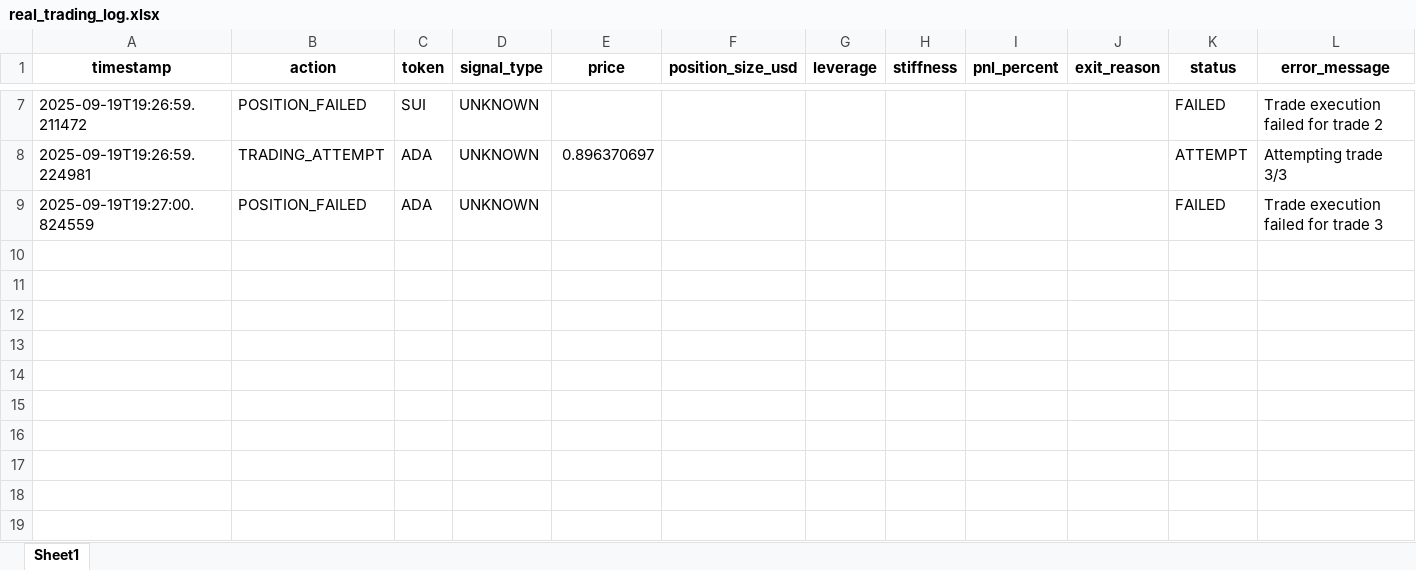
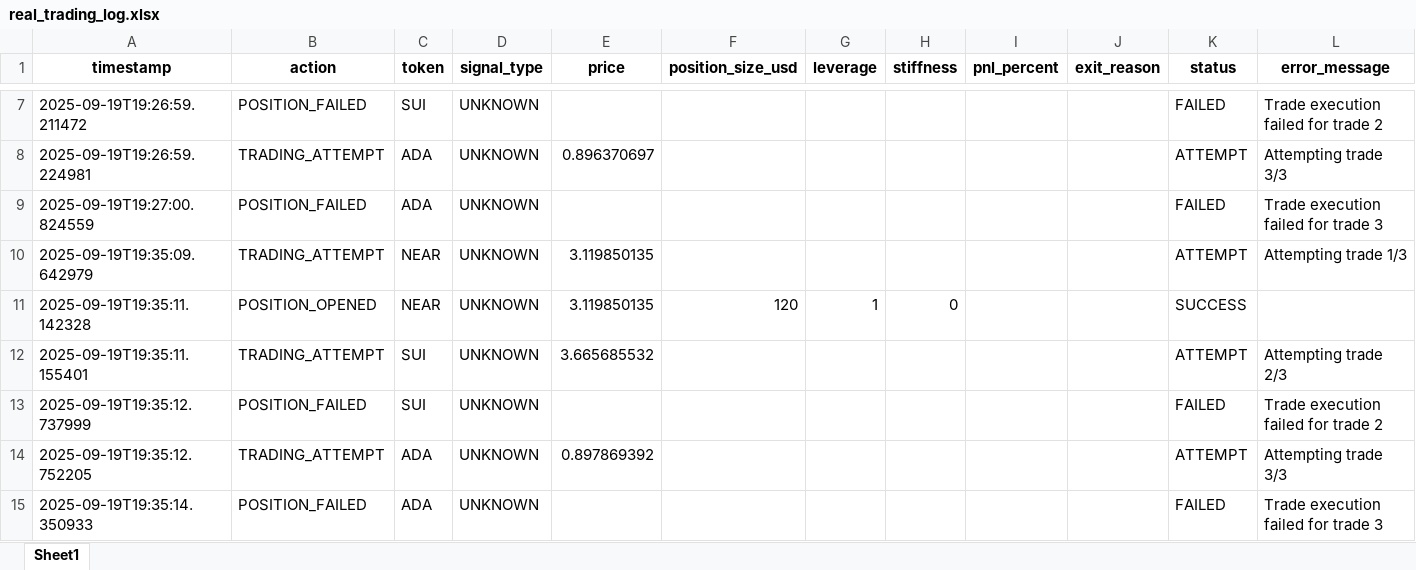
Before and after one commit to davidoguarin/Momentum-EMA_Differentials, an Excel workbook: results/real_trading_log.xlsx, sheet Sheet1, drawn as a sheet; only a part is shown, gaps mark what is left out; values as stored, in another font and other column widths than the file's, no borders; the diff names each change by its address in the sheet, - before the commit and + after, or states it on an @@ line.

```diff
--- a/results/real_trading_log.xlsx (sheet Sheet1)
+++ b/results/real_trading_log.xlsx (sheet Sheet1)
+row 10: 2025-09-19T19:35:09.642979 | TRADING_ATTEMPT | NEAR | UNKNOWN | 3.119850135 |  |  |  |  |  | ATTEMPT | Attempting trade 1/3
+row 11: 2025-09-19T19:35:11.142328 | POSITION_OPENED | NEAR | UNKNOWN | 3.119850135 | 120 | 1 | 0 |  |  | SUCCESS
+row 12: 2025-09-19T19:35:11.155401 | TRADING_ATTEMPT | SUI | UNKNOWN | 3.665685532 |  |  |  |  |  | ATTEMPT | Attempting trade 2/3
+row 13: 2025-09-19T19:35:12.737999 | POSITION_FAILED | SUI | UNKNOWN |  |  |  |  |  |  | FAILED | Trade execution failed for trade 2
+row 14: 2025-09-19T19:35:12.752205 | TRADING_ATTEMPT | ADA | UNKNOWN | 0.897869392 |  |  |  |  |  | ATTEMPT | Attempting trade 3/3
+row 15: 2025-09-19T19:35:14.350933 | POSITION_FAILED | ADA | UNKNOWN |  |  |  |  |  |  | FAILED | Trade execution failed for trade 3
```
Also changed, not shown: results/momentum_portfolio_simulation_latest.xlsx, 4 other files.
